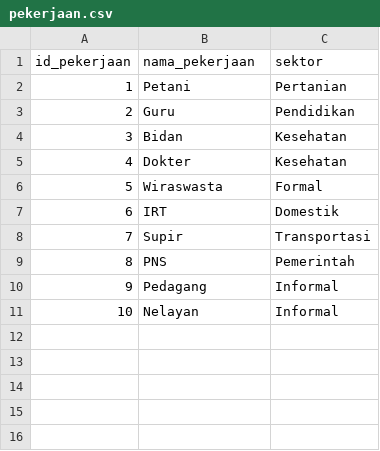
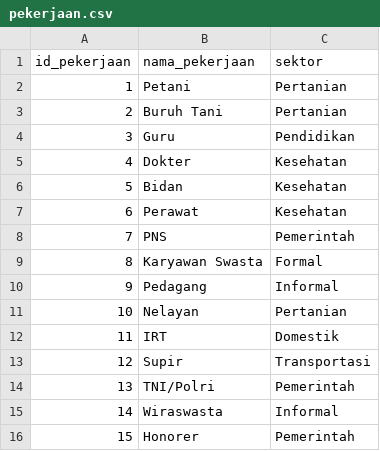
Before and after one commit to stringptr/SiGizi, a CSV file: migrations/data/pekerjaan.csv, drawn as a sheet; addresses are those after the commit; the diff names each change by its address in the sheet, - before the commit and + after, or states it on an @@ line.

```diff
--- a/migrations/data/pekerjaan.csv
+++ b/migrations/data/pekerjaan.csv
+row 3: 2 | Buruh Tani | Pertanian
@@ column A (id_pekerjaan) renumbered between rows 4 and 15 @@
+row 5: 4 | Dokter | Kesehatan
-B7 (nama_pekerjaan): Dokter
+B7 (nama_pekerjaan): Perawat
+row 8: 7 | PNS | Pemerintah
-B9 (nama_pekerjaan): Wiraswasta
+B9 (nama_pekerjaan): Karyawan Swasta
+row 11: 10 | Nelayan | Pertanian
-B14 (nama_pekerjaan): PNS
+B14 (nama_pekerjaan): TNI/Polri
-B15 (nama_pekerjaan): Nelayan
+B15 (nama_pekerjaan): Wiraswasta
+row 16: 15 | Honorer | Pemerintah
```
Also changed, not shown: migrations/data/dinas_kesehatan.csv, migrations/data/kader_posyandu.csv, 17 other files.
